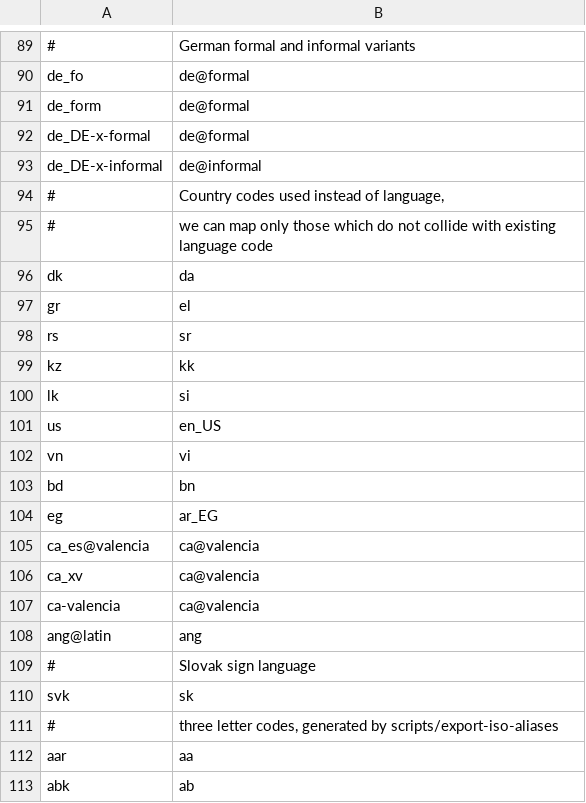
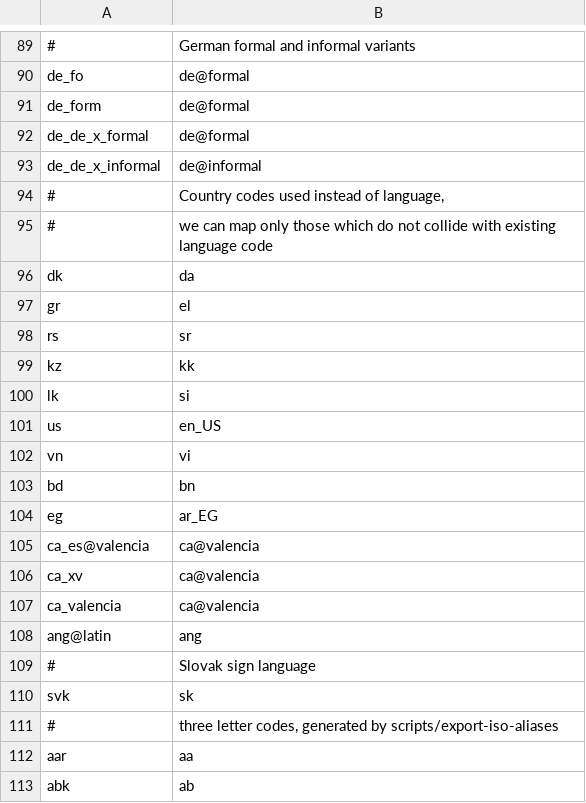
Before and after one commit to WeblateOrg/language-data, a CSV file: aliases.csv, drawn as a sheet; only a part is shown, gaps mark what is left out.

Commit message:
Consistently use lowercase and underscore in aliases
This is what is used in matching.

```diff
--- a/aliases.csv
+++ b/aliases.csv
@@ -91,4 +91,4 @@ de_fo;de@formal
 de_form;de@formal
-de_DE-x-formal;de@formal
-de_DE-x-informal;de@informal
+de_de_x_formal;de@formal
+de_de_x_informal;de@informal
 #;Country codes used instead of language,
@@ -106,3 +106,3 @@ ca_es@valencia;ca@valencia
 ca_xv;ca@valencia
-ca-valencia;ca@valencia
+ca_valencia;ca@valencia
 ang@latin;ang
```
